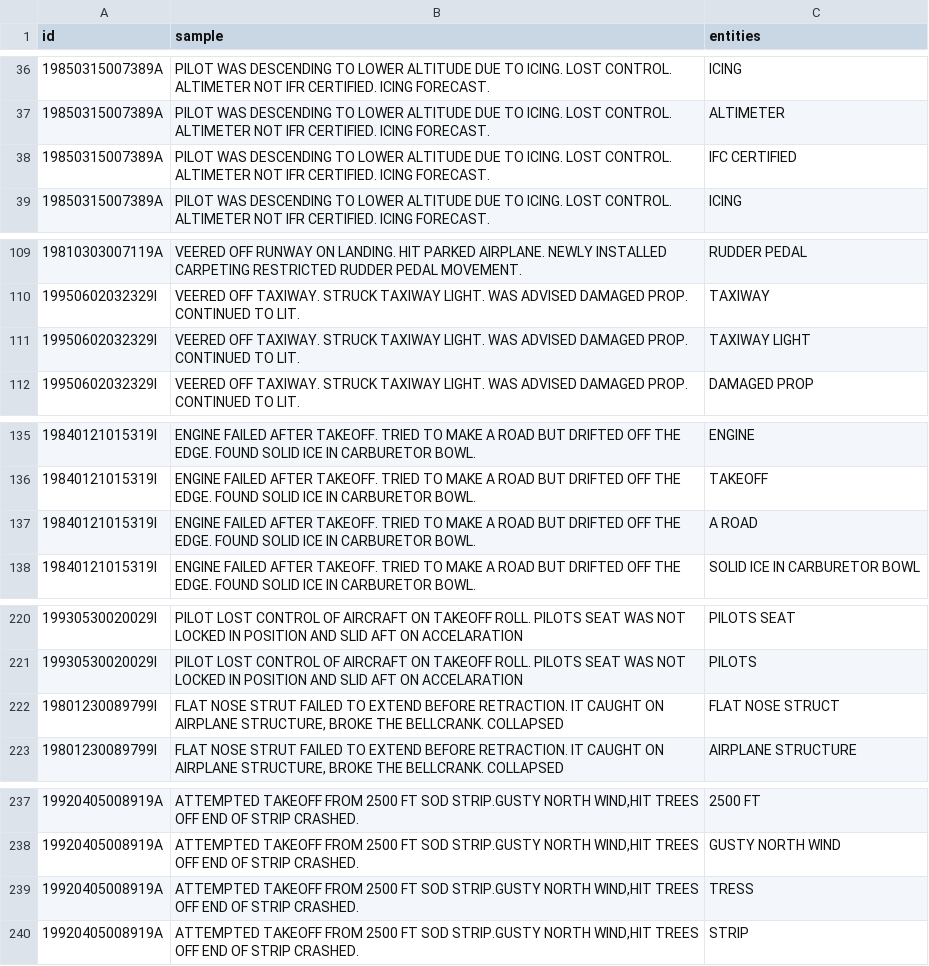
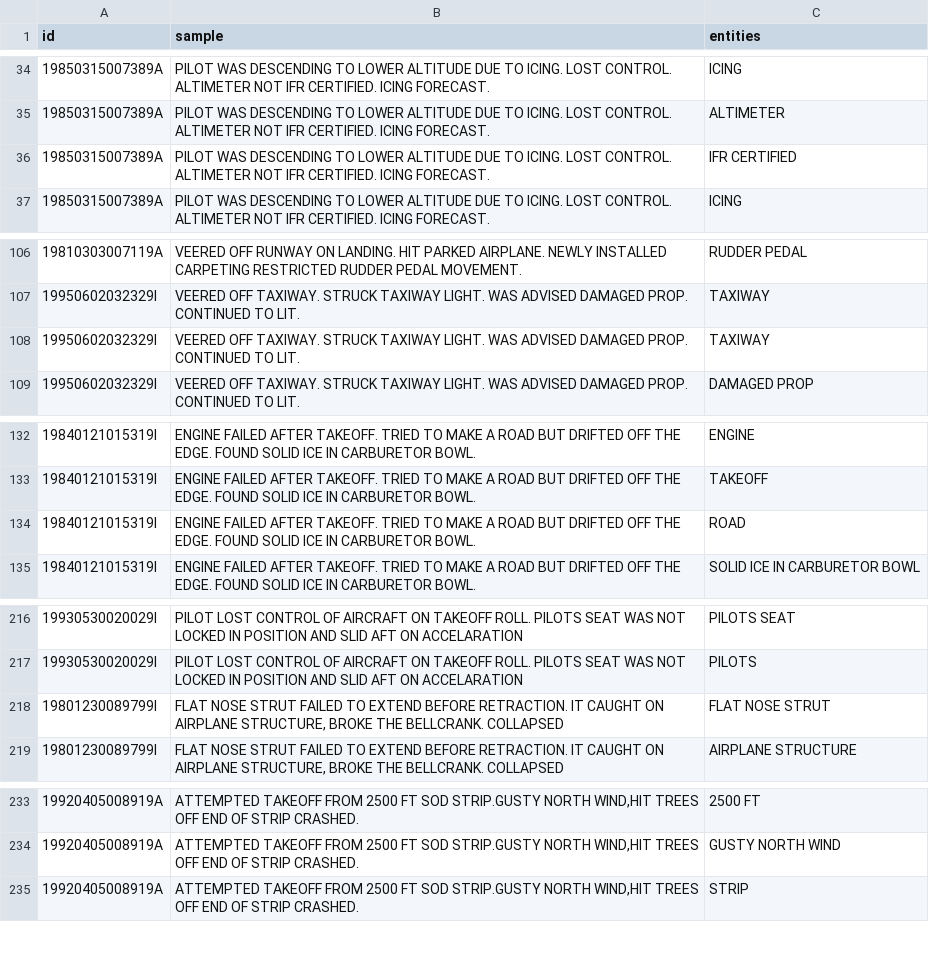
Before and after one commit to nd-crane/trusted_ke, a CSV file: gold_standard/processed/ner.csv, drawn as a sheet; only a part is shown, gaps mark what is left out; the diff covers the shown part only.

```diff
--- a/gold_standard/processed/ner.csv
+++ b/gold_standard/processed/ner.csv
@@ -37,3 +35,3 @@ id,sample,entities
 19850315007389A,PILOT WAS DESCENDING TO LOWER ALTITUDE DUE TO ICING. LOST CONTROL. ALTIMETER NOT IFR CERTIFIED. ICING FORECAST.    ,ALTIMETER
-19850315007389A,PILOT WAS DESCENDING TO LOWER ALTITUDE DUE TO ICING. LOST CONTROL. ALTIMETER NOT IFR CERTIFIED. ICING FORECAST.    ,IFC CERTIFIED
+19850315007389A,PILOT WAS DESCENDING TO LOWER ALTITUDE DUE TO ICING. LOST CONTROL. ALTIMETER NOT IFR CERTIFIED. ICING FORECAST.    ,IFR CERTIFIED
 19850315007389A,PILOT WAS DESCENDING TO LOWER ALTITUDE DUE TO ICING. LOST CONTROL. ALTIMETER NOT IFR CERTIFIED. ICING FORECAST.    ,ICING
@@ -110,3 +107,3 @@ id,sample,entities
 19950602032329I,VEERED OFF TAXIWAY. STRUCK TAXIWAY LIGHT. WAS ADVISED DAMAGED PROP. CONTINUED TO LIT.                              ,TAXIWAY
-19950602032329I,VEERED OFF TAXIWAY. STRUCK TAXIWAY LIGHT. WAS ADVISED DAMAGED PROP. CONTINUED TO LIT.                              ,TAXIWAY LIGHT
+19950602032329I,VEERED OFF TAXIWAY. STRUCK TAXIWAY LIGHT. WAS ADVISED DAMAGED PROP. CONTINUED TO LIT.                              ,TAXIWAY
 19950602032329I,VEERED OFF TAXIWAY. STRUCK TAXIWAY LIGHT. WAS ADVISED DAMAGED PROP. CONTINUED TO LIT.                              ,DAMAGED PROP
@@ -136,3 +133,3 @@ id,sample,entities
 19840121015319I,ENGINE FAILED AFTER TAKEOFF. TRIED TO MAKE A ROAD BUT DRIFTED OFF THE EDGE. FOUND SOLID ICE IN CARBURETOR BOWL.    ,TAKEOFF
-19840121015319I,ENGINE FAILED AFTER TAKEOFF. TRIED TO MAKE A ROAD BUT DRIFTED OFF THE EDGE. FOUND SOLID ICE IN CARBURETOR BOWL.    ,A ROAD
+19840121015319I,ENGINE FAILED AFTER TAKEOFF. TRIED TO MAKE A ROAD BUT DRIFTED OFF THE EDGE. FOUND SOLID ICE IN CARBURETOR BOWL.    ,ROAD
 19840121015319I,ENGINE FAILED AFTER TAKEOFF. TRIED TO MAKE A ROAD BUT DRIFTED OFF THE EDGE. FOUND SOLID ICE IN CARBURETOR BOWL.    ,SOLID ICE IN CARBURETOR BOWL
@@ -221,3 +217,3 @@ id,sample,entities
 19930530020029I,PILOT LOST CONTROL OF AIRCRAFT ON TAKEOFF ROLL. PILOTS SEAT WAS NOT LOCKED IN POSITION AND SLID AFT ON ACCELARATION,PILOTS
-19801230089799I,"FLAT NOSE STRUT FAILED TO EXTEND BEFORE RETRACTION. IT CAUGHT ON AIRPLANE STRUCTURE, BROKE THE BELLCRANK. COLLAPSED",FLAT NOSE STRUCT
+19801230089799I,"FLAT NOSE STRUT FAILED TO EXTEND BEFORE RETRACTION. IT CAUGHT ON AIRPLANE STRUCTURE, BROKE THE BELLCRANK. COLLAPSED",FLAT NOSE STRUT
 19801230089799I,"FLAT NOSE STRUT FAILED TO EXTEND BEFORE RETRACTION. IT CAUGHT ON AIRPLANE STRUCTURE, BROKE THE BELLCRANK. COLLAPSED",AIRPLANE STRUCTURE
@@ -238,3 +234,2 @@ id,sample,entities
 19920405008919A,"ATTEMPTED TAKEOFF FROM 2500 FT SOD STRIP.GUSTY NORTH WIND,HIT TREES OFF END OF STRIP CRASHED.                      ",GUSTY NORTH WIND
-19920405008919A,"ATTEMPTED TAKEOFF FROM 2500 FT SOD STRIP.GUSTY NORTH WIND,HIT TREES OFF END OF STRIP CRASHED.                      ",TRESS
 19920405008919A,"ATTEMPTED TAKEOFF FROM 2500 FT SOD STRIP.GUSTY NORTH WIND,HIT TREES OFF END OF STRIP CRASHED.                      ",STRIP
```
Also changed, not shown: 8 removed rows and 3 edited cells elsewhere in this file, 4 other files.
